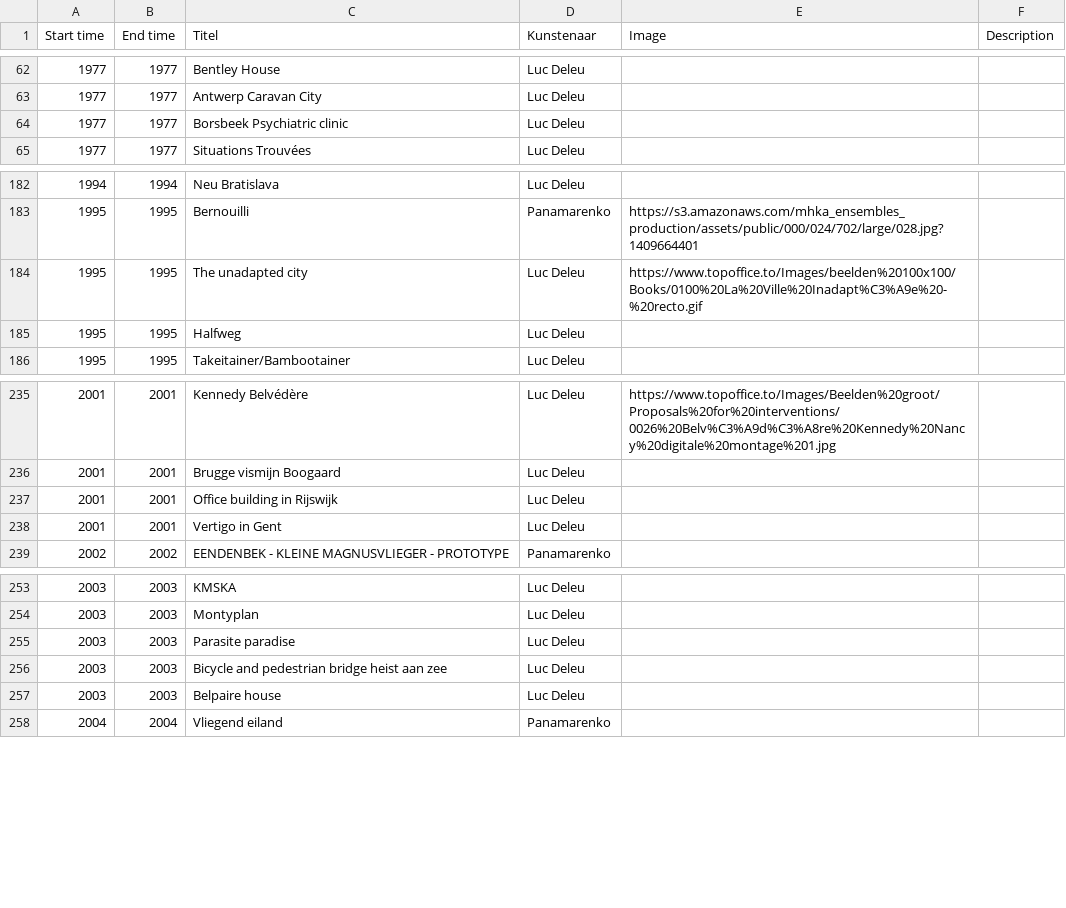
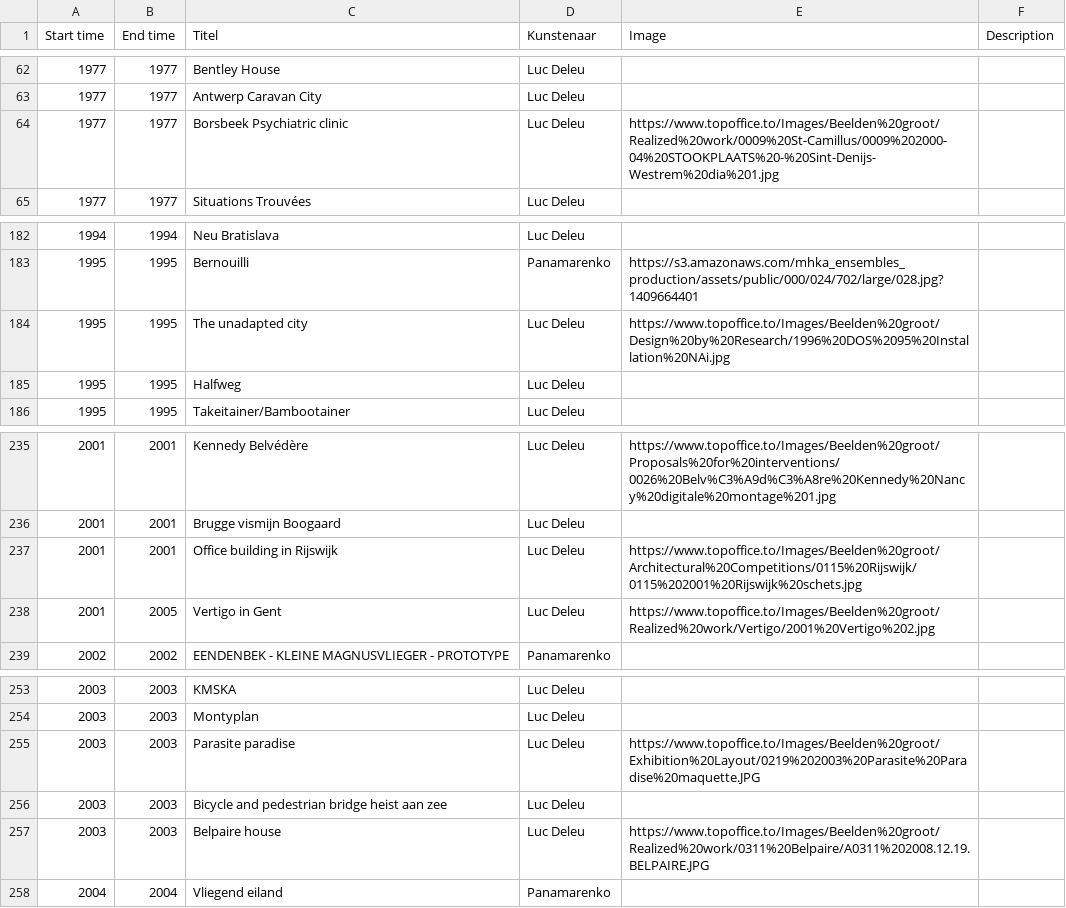
Before and after one commit to TjabbeN/TOP, a CSV file: P-LDL-data.csv, drawn as a sheet; only a part is shown, gaps mark what is left out; the diff covers the shown part only.

```diff
--- a/P-LDL-data.csv
+++ b/P-LDL-data.csv
@@ -63,3 +63,3 @@ Start time,End time,Titel,Kunstenaar,Image,Description
 1977,1977,Antwerp Caravan City,Luc Deleu,,
-1977,1977,Borsbeek Psychiatric clinic,Luc Deleu,,
+1977,1977,Borsbeek Psychiatric clinic,Luc Deleu,"https://www.topoffice.to/Images/Beelden%20groot/Realized%20work/0009%20St-Camillus/0009%202000-04%20STOOKPLAATS%20-%20Sint-Denijs-Westrem%20dia%201.jpg",
 1977,1977,Situations Trouvées,Luc Deleu,,
@@ -183,3 +183,3 @@ Start time,End time,Titel,Kunstenaar,Image,Description
 1995,1995,Bernouilli,Panamarenko,https://s3.amazonaws.com/mhka_ensembles_production/assets/public/000/024/702/large/028.jpg?1409664401,
-1995,1995,The unadapted city,Luc Deleu,"https://www.topoffice.to/Images/beelden%20100x100/Books/0100%20La%20Ville%20Inadapt%C3%A9e%20-%20recto.gif",
+1995,1995,The unadapted city,Luc Deleu,"https://www.topoffice.to/Images/Beelden%20groot/Design%20by%20Research/1996%20DOS%2095%20Installation%20NAi.jpg",
 1995,1995,Halfweg,Luc Deleu,,
@@ -236,4 +236,4 @@ Start time,End time,Titel,Kunstenaar,Image,Description
 2001,2001,Brugge vismijn Boogaard,Luc Deleu,,
-2001,2001,Office building in Rijswijk,Luc Deleu,,
-2001,2001,Vertigo in Gent,Luc Deleu,,
+2001,2001,Office building in Rijswijk,Luc Deleu,"https://www.topoffice.to/Images/Beelden%20groot/Architectural%20Competitions/0115%20Rijswijk/0115%202001%20Rijswijk%20schets.jpg",
+2001,2005,Vertigo in Gent,Luc Deleu,"https://www.topoffice.to/Images/Beelden%20groot/Realized%20work/Vertigo/2001%20Vertigo%202.jpg",
 2002,2002,EENDENBEK - KLEINE MAGNUSVLIEGER - PROTOTYPE,Panamarenko,,
@@ -254,5 +254,5 @@ Start time,End time,Titel,Kunstenaar,Image,Description
 2003,2003,Montyplan,Luc Deleu,,
-2003,2003,Parasite paradise,Luc Deleu,,
+2003,2003,Parasite paradise,Luc Deleu,"https://www.topoffice.to/Images/Beelden%20groot/Exhibition%20Layout/0219%202003%20Parasite%20Paradise%20maquette.JPG",
 2003,2003,Bicycle and pedestrian bridge heist aan zee,Luc Deleu,,
-2003,2003,Belpaire house,Luc Deleu,,
+2003,2003,Belpaire house,Luc Deleu,"https://www.topoffice.to/Images/Beelden%20groot/Realized%20work/0311%20Belpaire/A0311%202008.12.19.BELPAIRE.JPG",
 2004,2004,Vliegend eiland,Panamarenko,,
```
Also changed, not shown: 30 edited cells elsewhere in this file.
